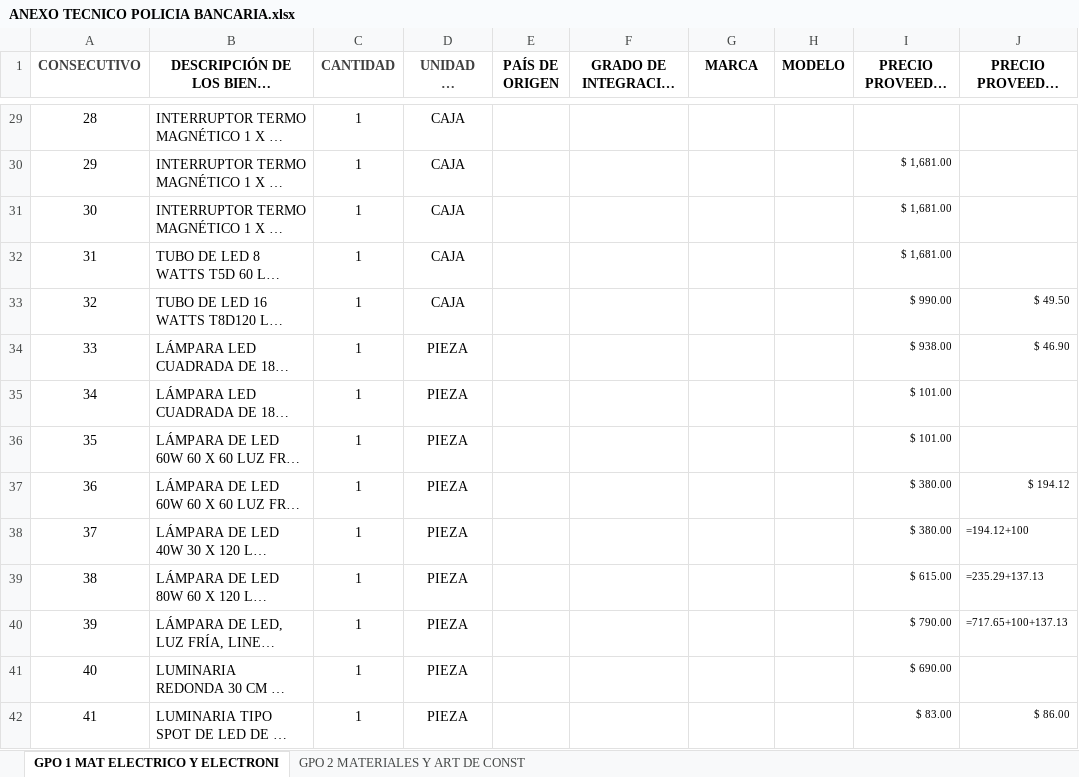
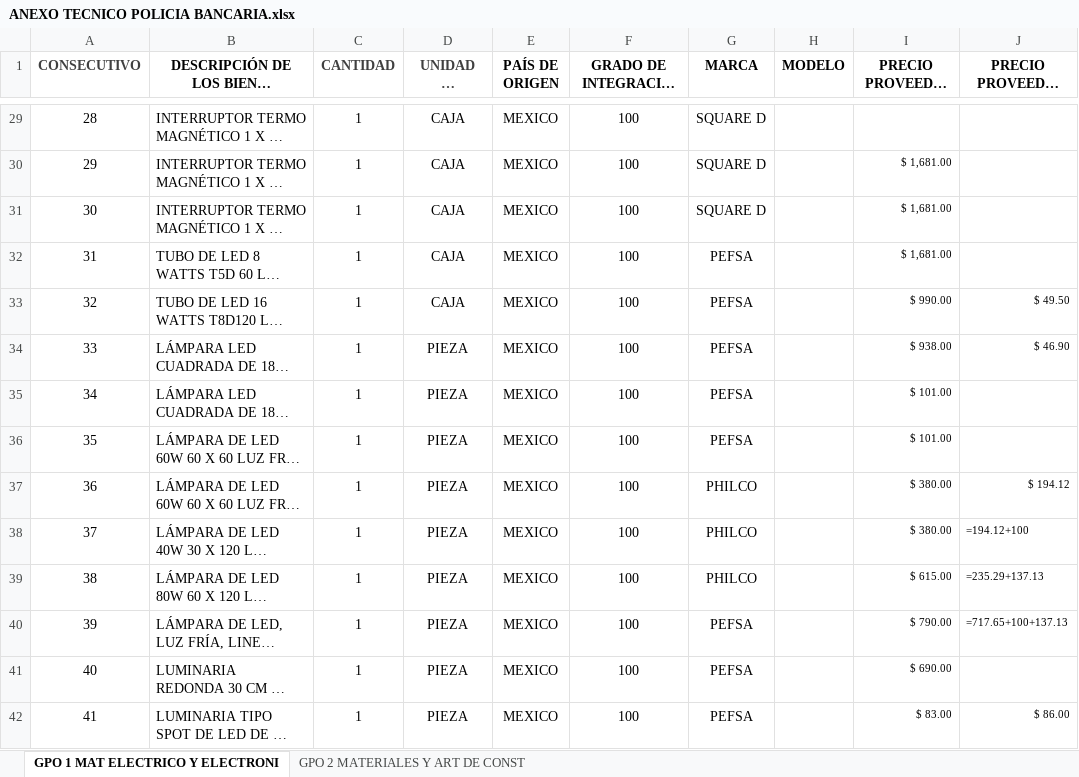
Before and after one commit to Ylikadev-web/BOS, an Excel workbook: ANEXO TECNICO POLICIA BANCARIA.xlsx, sheet GPO 1 MAT ELECTRICO Y ELECTRONI, drawn as a sheet; only a part is shown, gaps mark what is left out; long unchanged cells end in …; values as stored, in another font and other column widths than the file's, no borders; formulas without a stored value are shown as written; the diff covers the shown part only; the diff names each change by its address in the sheet, - before the commit and + after, or states it on an @@ line.

```diff
--- a/ANEXO TECNICO POLICIA BANCARIA.xlsx (sheet GPO 1 MAT ELECTRICO Y ELECTRONI)
+++ b/ANEXO TECNICO POLICIA BANCARIA.xlsx (sheet GPO 1 MAT ELECTRICO Y ELECTRONI)
-E29:E42 (PAÍS DE ORIGEN): (empty)
+E29:E42 (PAÍS DE ORIGEN): MEXICO
-F29:F42 (GRADO DE INTEGRACIÓN NACIONAL): (empty)
+F29:F42 (GRADO DE INTEGRACIÓN NACIONAL): 100
-G29:G31 (MARCA): (empty)
+G29:G31 (MARCA): SQUARE D
-G32:G36 (MARCA): (empty)
+G32:G36 (MARCA): PEFSA
-G37:G39 (MARCA): (empty)
+G37:G39 (MARCA): PHILCO
-G40:G42 (MARCA): (empty)
+G40:G42 (MARCA): PEFSA
```
Also changed, not shown: 156 edited cells elsewhere in this sheet.
